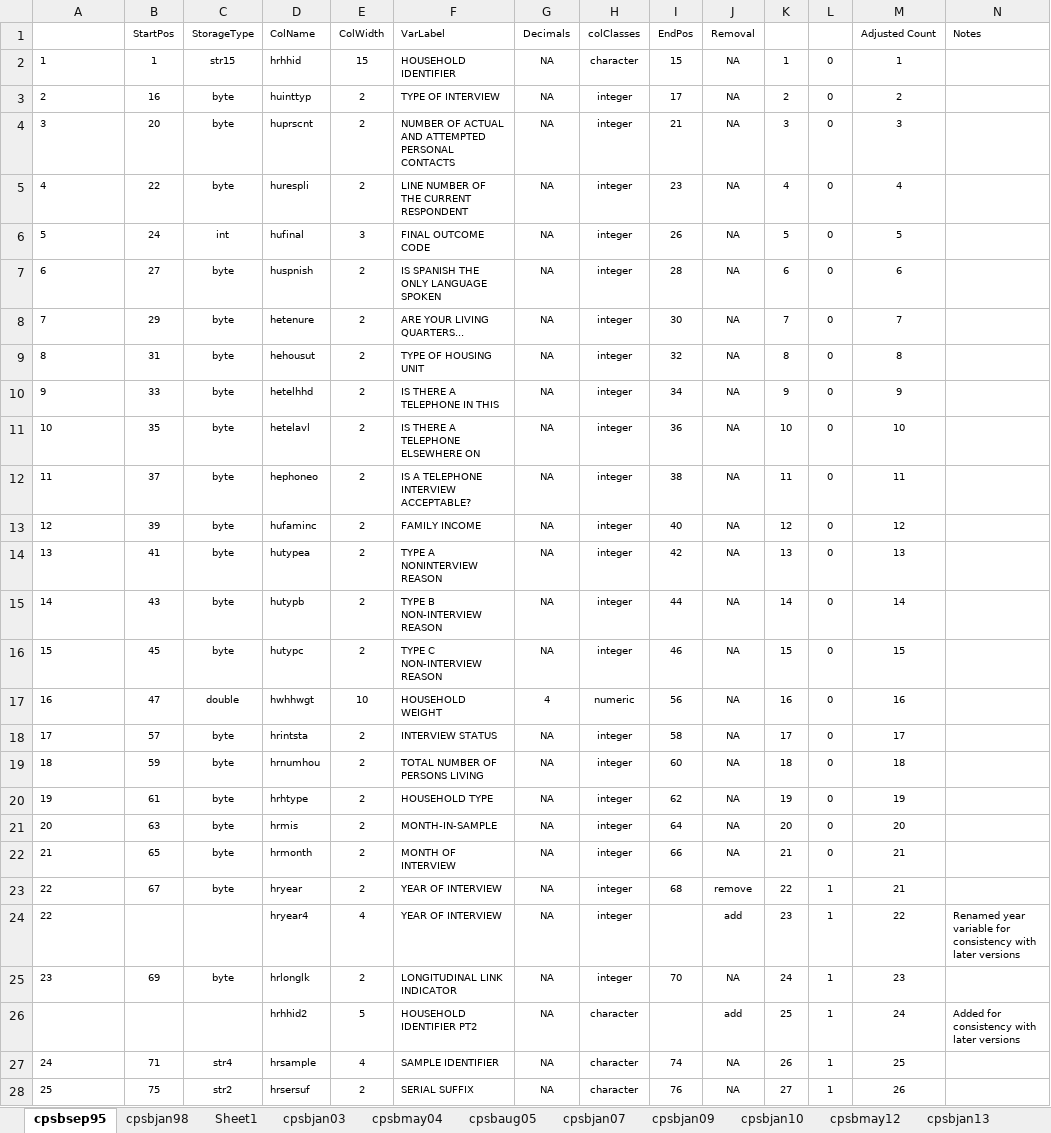
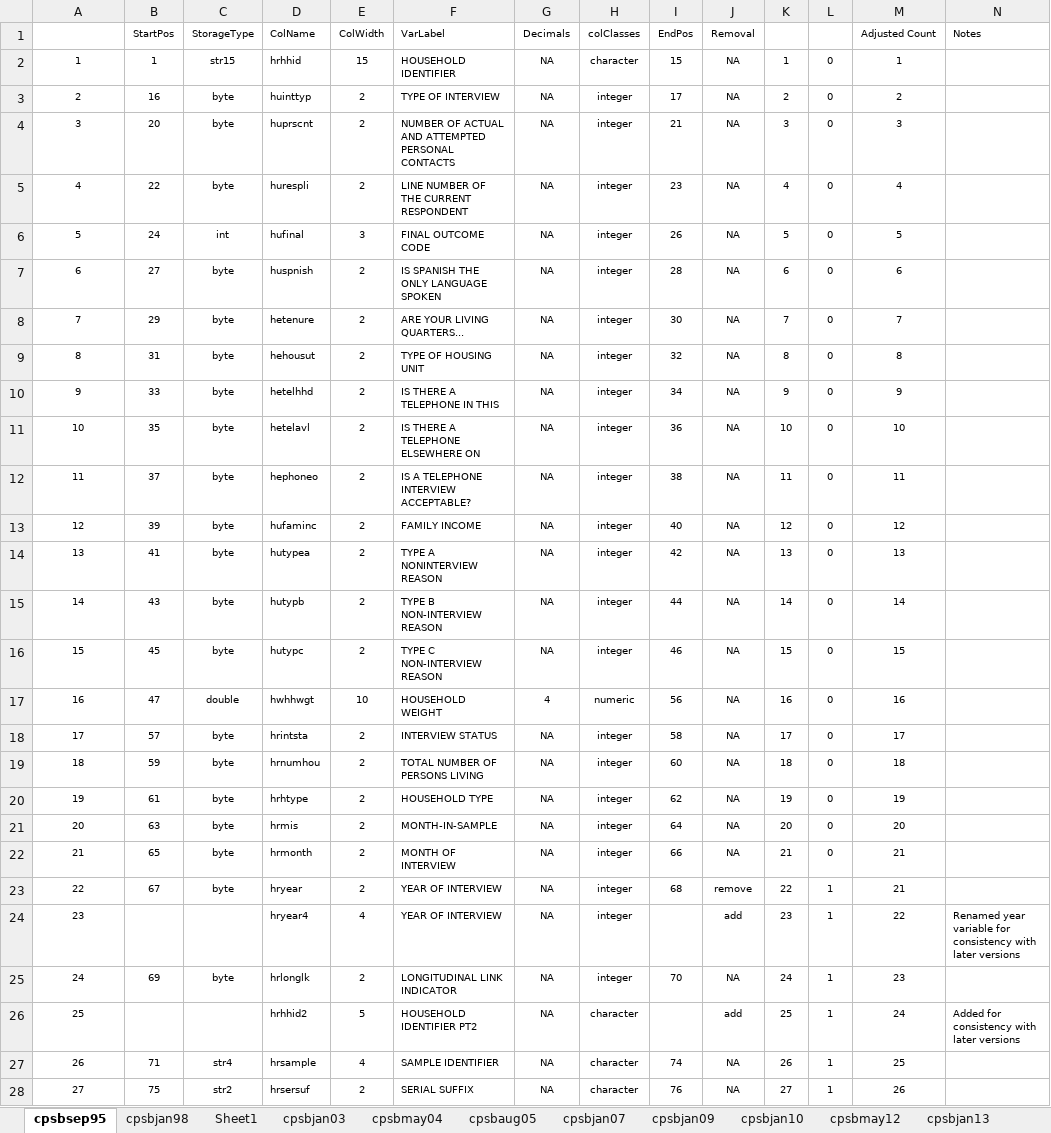
Before and after one commit to ReidMKelley/CPSMicrodataReader, an Excel workbook: DataDictionaryFilesfromStata.xlsx, sheet cpsbsep95, drawn as a sheet; only a part is shown; values as stored, in another font and other column widths than the file's, no borders; the diff covers the shown part only; the diff names each change by its address in the sheet, - before the commit and + after, or states it on an @@ line.

```diff
--- a/DataDictionaryFilesfromStata.xlsx (sheet cpsbsep95)
+++ b/DataDictionaryFilesfromStata.xlsx (sheet cpsbsep95)
-A2:A25 alignment: left
+A2:A25 alignment: center
@@ column A renumbered from row 24 down @@
-A27:A28 alignment: left
+A27:A28 alignment: center
```
Also changed, not shown: cell formats elsewhere in this sheet, sheet Sheet1, sheet cpsbjan98, 1 other file.
